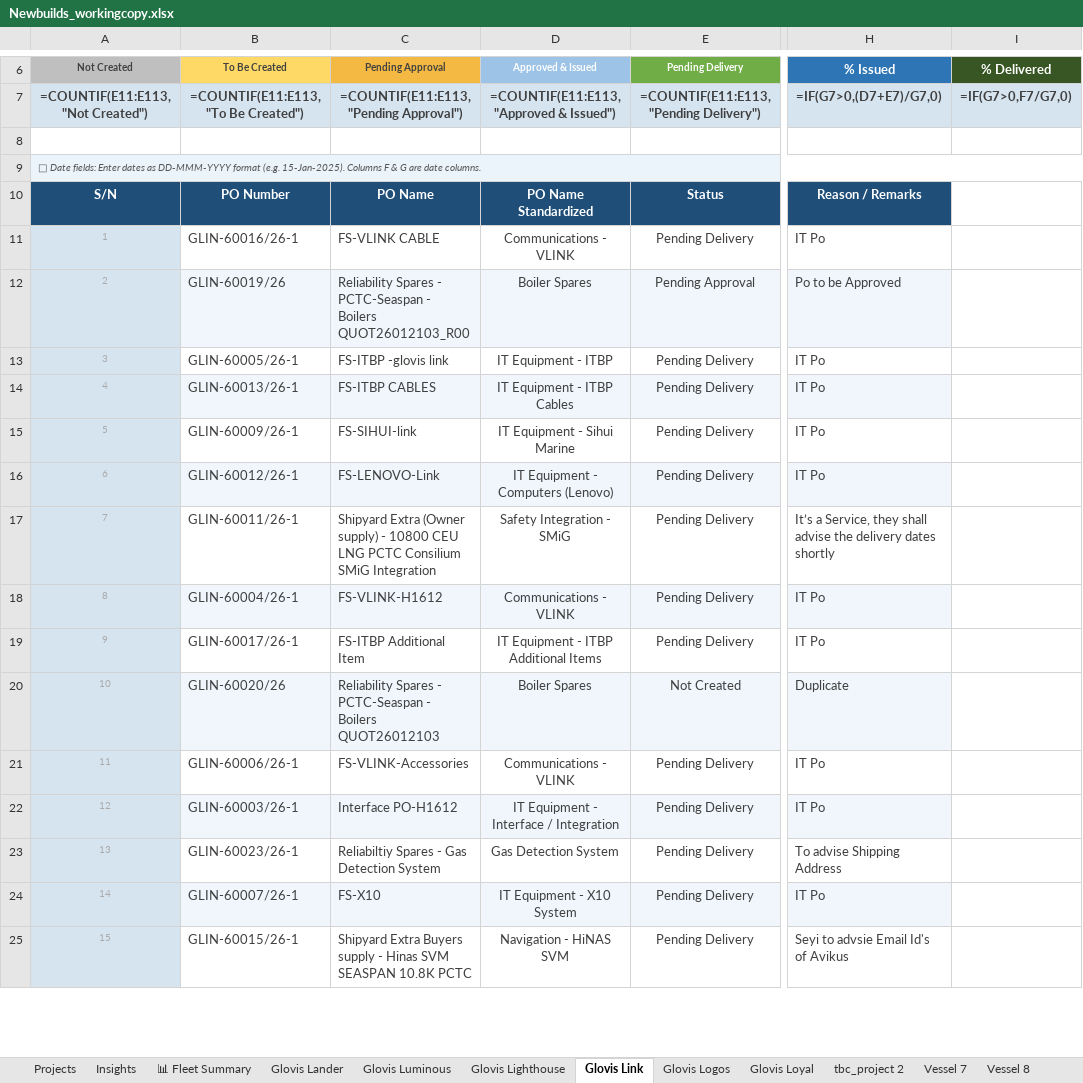
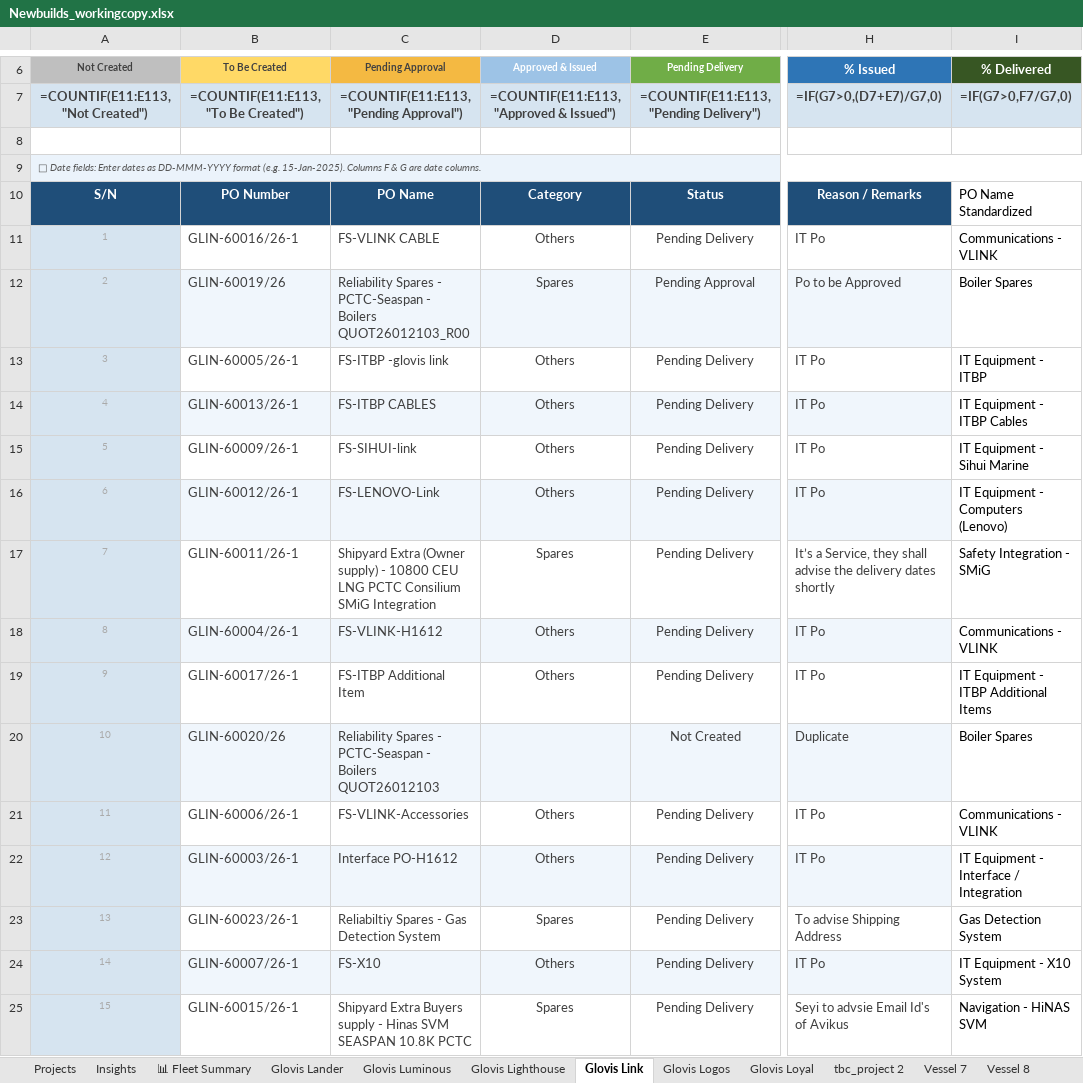
Before and after one commit to inisgan05-bit/fuzzy-happiness, an Excel workbook: Newbuilds_workingcopy.xlsx, sheet Glovis Link, drawn as a sheet; only a part is shown, gaps mark what is left out; values as stored, in another font and other column widths than the file's, no borders; formulas without a stored value are shown as written; the diff covers the shown part only; the diff names each change by its address in the sheet, - before the commit and + after, or states it on an @@ line.

```diff
--- a/Newbuilds_workingcopy.xlsx (sheet Glovis Link)
+++ b/Newbuilds_workingcopy.xlsx (sheet Glovis Link)
-D10 (Approved & Issued): PO Name Standardized
+D10 (Approved & Issued): Category
-I10 (% Delivered): (empty)
+I10 (% Delivered): PO Name Standardized
-D11 (Approved & Issued): Communications - VLINK
+D11 (Approved & Issued): Others
-I11 (% Delivered): (empty)
+I11 (% Delivered): Communications - VLINK
-D12 (Approved & Issued): Boiler Spares
+D12 (Approved & Issued): Spares
-I12 (% Delivered): (empty)
+I12 (% Delivered): Boiler Spares
-D13 (Approved & Issued): IT Equipment - ITBP
+D13 (Approved & Issued): Others
-I13 (% Delivered): (empty)
+I13 (% Delivered): IT Equipment - ITBP
-D14 (Approved & Issued): IT Equipment - ITBP Cables
+D14 (Approved & Issued): Others
-I14 (% Delivered): (empty)
+I14 (% Delivered): IT Equipment - ITBP Cables
-D15 (Approved & Issued): IT Equipment - Sihui Marine
+D15 (Approved & Issued): Others
-I15 (% Delivered): (empty)
+I15 (% Delivered): IT Equipment - Sihui Marine
-D16 (Approved & Issued): IT Equipment - Computers (Lenovo)
+D16 (Approved & Issued): Others
-I16 (% Delivered): (empty)
+I16 (% Delivered): IT Equipment - Computers (Lenovo)
-D17 (Approved & Issued): Safety Integration - SMiG
+D17 (Approved & Issued): Spares
-I17 (% Delivered): (empty)
+I17 (% Delivered): Safety Integration - SMiG
-D18 (Approved & Issued): Communications - VLINK
+D18 (Approved & Issued): Others
-I18 (% Delivered): (empty)
+I18 (% Delivered): Communications - VLINK
-D19 (Approved & Issued): IT Equipment - ITBP Additional Items
+D19 (Approved & Issued): Others
-I19 (% Delivered): (empty)
+I19 (% Delivered): IT Equipment - ITBP Additional Items
-D20 (Approved & Issued): Boiler Spares
+D20 (Approved & Issued): (empty)
-I20 (% Delivered): (empty)
+I20 (% Delivered): Boiler Spares
-D21 (Approved & Issued): Communications - VLINK
+D21 (Approved & Issued): Others
-I21 (% Delivered): (empty)
+I21 (% Delivered): Communications - VLINK
-D22 (Approved & Issued): IT Equipment - Interface / Integration
+D22 (Approved & Issued): Others
-I22 (% Delivered): (empty)
+I22 (% Delivered): IT Equipment - Interface / Integration
-D23 (Approved & Issued): Gas Detection System
+D23 (Approved & Issued): Spares
-I23 (% Delivered): (empty)
+I23 (% Delivered): Gas Detection System
-D24 (Approved & Issued): IT Equipment - X10 System
+D24 (Approved & Issued): Others
-I24 (% Delivered): (empty)
+I24 (% Delivered): IT Equipment - X10 System
-D25 (Approved & Issued): Navigation - HiNAS SVM
+D25 (Approved & Issued): Spares
-I25 (% Delivered): (empty)
+I25 (% Delivered): Navigation - HiNAS SVM
```
Also changed, not shown: 174 edited cells elsewhere in this sheet, sheet Projects, sheet Glovis Logos, sheet Glovis Loyal, sheet Glovis Lighthouse, sheet Glovis Luminous, 1 other file.
